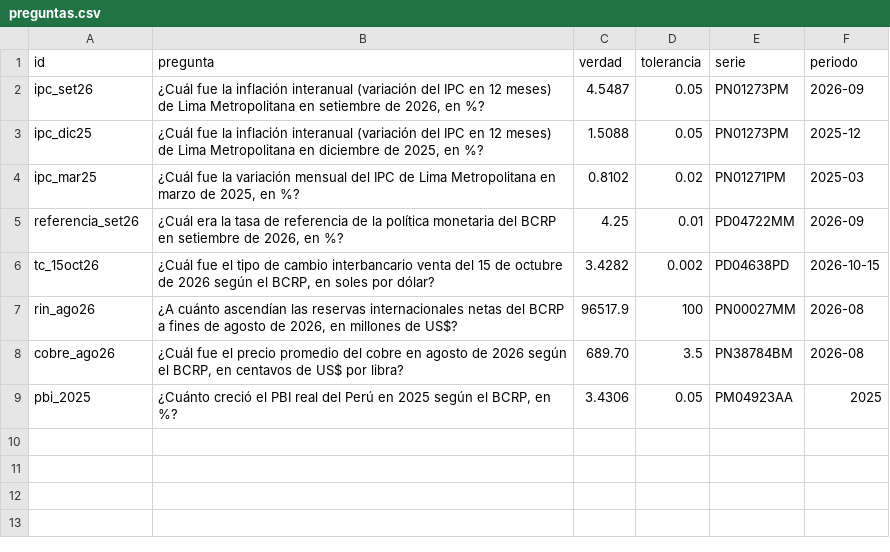
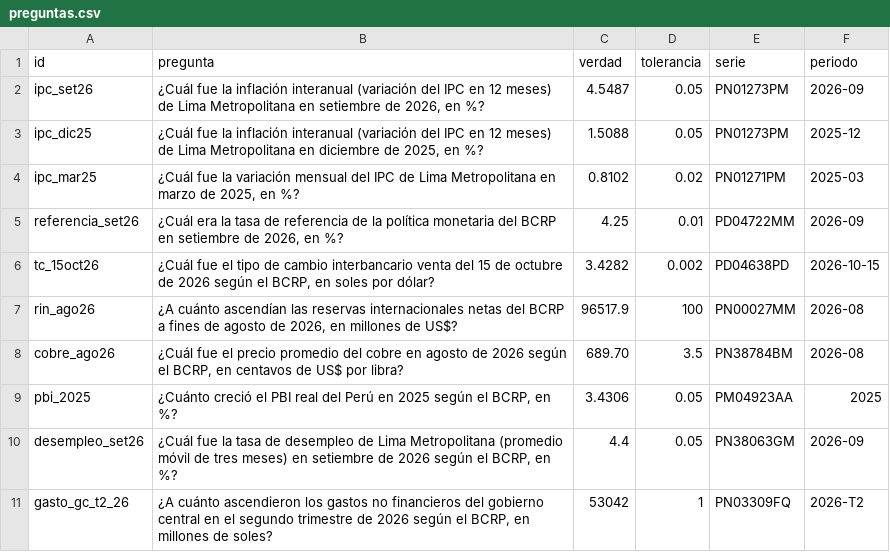
Before and after one commit to anakaren-zl/data-science-python-2026, a CSV file: tarea_5/preguntas.csv, drawn as a sheet.

Commit message:
Evaluate memory vs web vs MCP on 10 BCRP questions (Part 3)
  Add two own questions with the truth checked by hand on the BCRP website: Lima unemployment rate, Sep 2026 (PN38063GM) and central government non-financial spending, 2026-Q2 (PN03309FQ).

  Base run (resultados_base.csv): memory 0/10 (10 "don't know"), MCP 10/10.
  Extra experiment, --modos memoria web mcp (resultados.csv): memory 0/10, web 9/10 (missed copper), MCP 10/10. Average seconds: 5.6, 28.3 and 11.8.

  On Windows, run with PYTHONUTF8=1 to avoid a cp1252 decoding error in subprocess.

  Refs #20

```diff
--- a/tarea_5/preguntas.csv
+++ b/tarea_5/preguntas.csv
@@ -9 +9,3 @@ cobre_ago26,"¿Cuál fue el precio promedio del cobre en agosto de 2026 según e
 pbi_2025,"¿Cuánto creció el PBI real del Perú en 2025 según el BCRP, en %?",3.4306,0.05,PM04923AA,2025
+desempleo_set26,"¿Cuál fue la tasa de desempleo de Lima Metropolitana (promedio móvil de tres meses) en setiembre de 2026 según el BCRP, en %?",4.4,0.05,PN38063GM,2026-09
+gasto_gc_t2_26,"¿A cuánto ascendieron los gastos no financieros del gobierno central en el segundo trimestre de 2026 según el BCRP, en millones de soles?",53042,1,PN03309FQ,2026-T2
```
Also changed, not shown: 2 other files.
